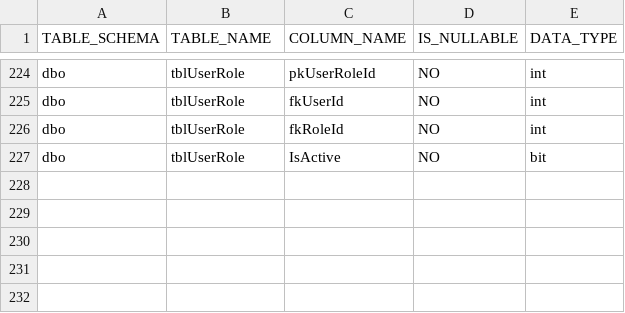
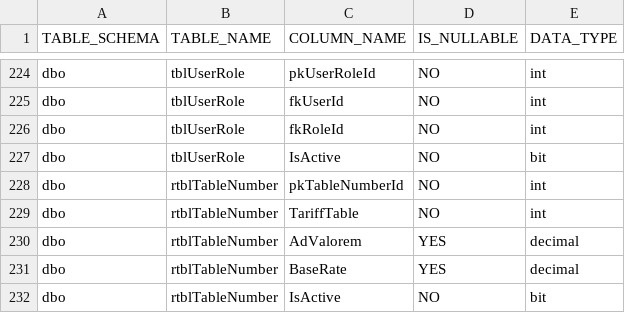
Before and after one commit to cebolamadlaba/Synergy, a CSV file: code generator/RepoGenerator/RepoGenerator/Config/databasecolumns.csv, drawn as a sheet; only a part is shown, gaps mark what is left out; the diff names each change by its address in the sheet, - before the commit and + after, or states it on an @@ line.

Commit message:
Table Number changes for Cash View

```diff
--- a/code generator/RepoGenerator/RepoGenerator/Config/databasecolumns.csv
+++ b/code generator/RepoGenerator/RepoGenerator/Config/databasecolumns.csv
+row 228: dbo | rtblTableNumber | pkTableNumberId | NO | int
+row 229: dbo | rtblTableNumber | TariffTable | NO | int
+row 230: dbo | rtblTableNumber | AdValorem | YES | decimal
+row 231: dbo | rtblTableNumber | BaseRate | YES | decimal
+row 232: dbo | rtblTableNumber | IsActive | NO | bit
```
Also changed, not shown: 28 other files.
